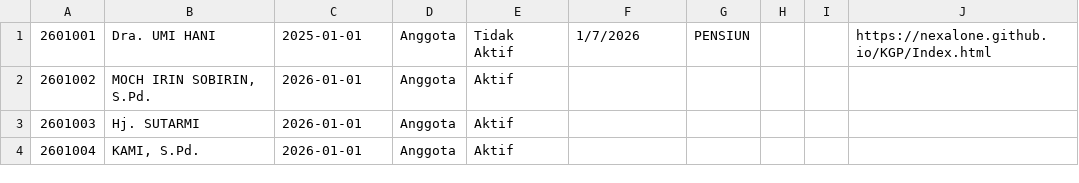
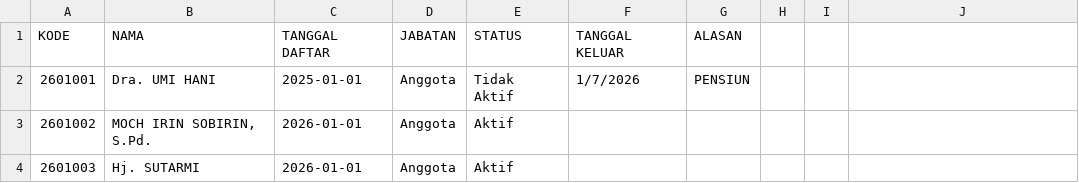
Before and after one commit to nexalone/KGP, a CSV file: data/anggota.csv, drawn as a sheet; only a part is shown; the shorter side is filled out with more unchanged rows.

Commit message:
Update anggota.csv

```diff
--- a/data/anggota.csv
+++ b/data/anggota.csv
@@ -1,2 +1,3 @@
-2601001,Dra. UMI HANI,2025-01-01,Anggota,Tidak Aktif,1/7/2026,PENSIUN,,,https://nexalone.github.io/KGP/Index.html
+KODE,NAMA,TANGGAL DAFTAR,JABATAN,STATUS,TANGGAL KELUAR,ALASAN,,,
+2601001,Dra. UMI HANI,2025-01-01,Anggota,Tidak Aktif,1/7/2026,PENSIUN,,,
 2601002,"MOCH IRIN SOBIRIN, S.Pd.",2026-01-01,Anggota,Aktif,,,,,
```
